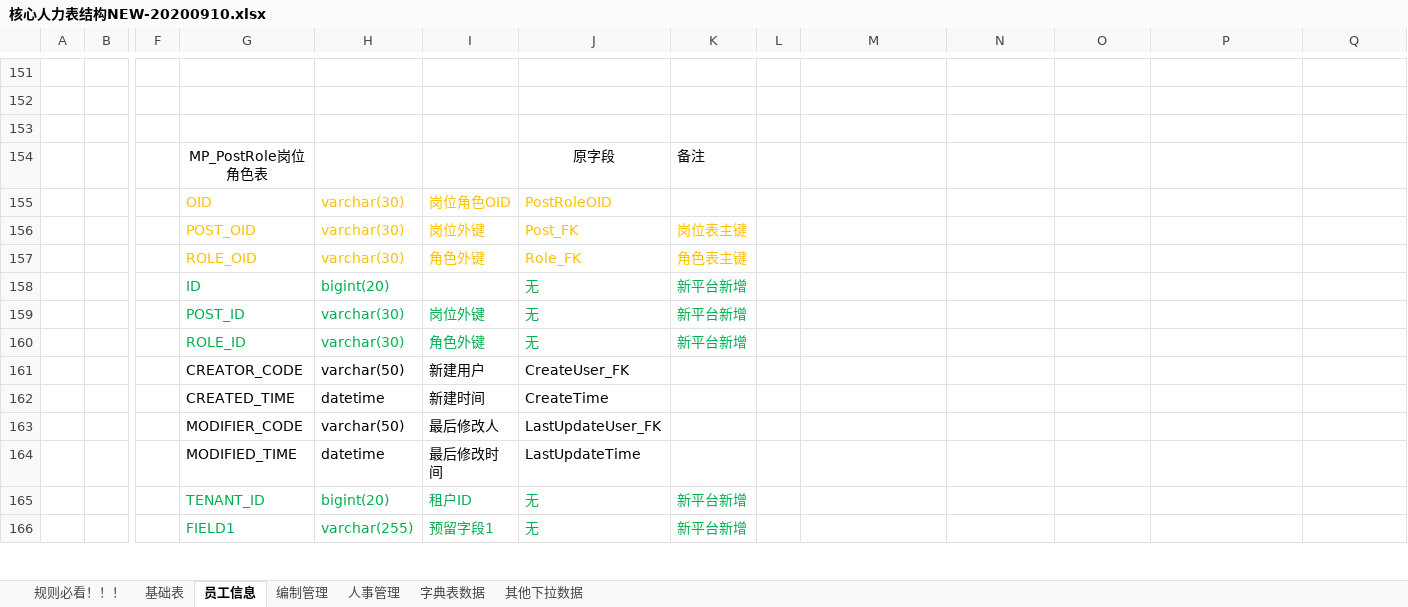
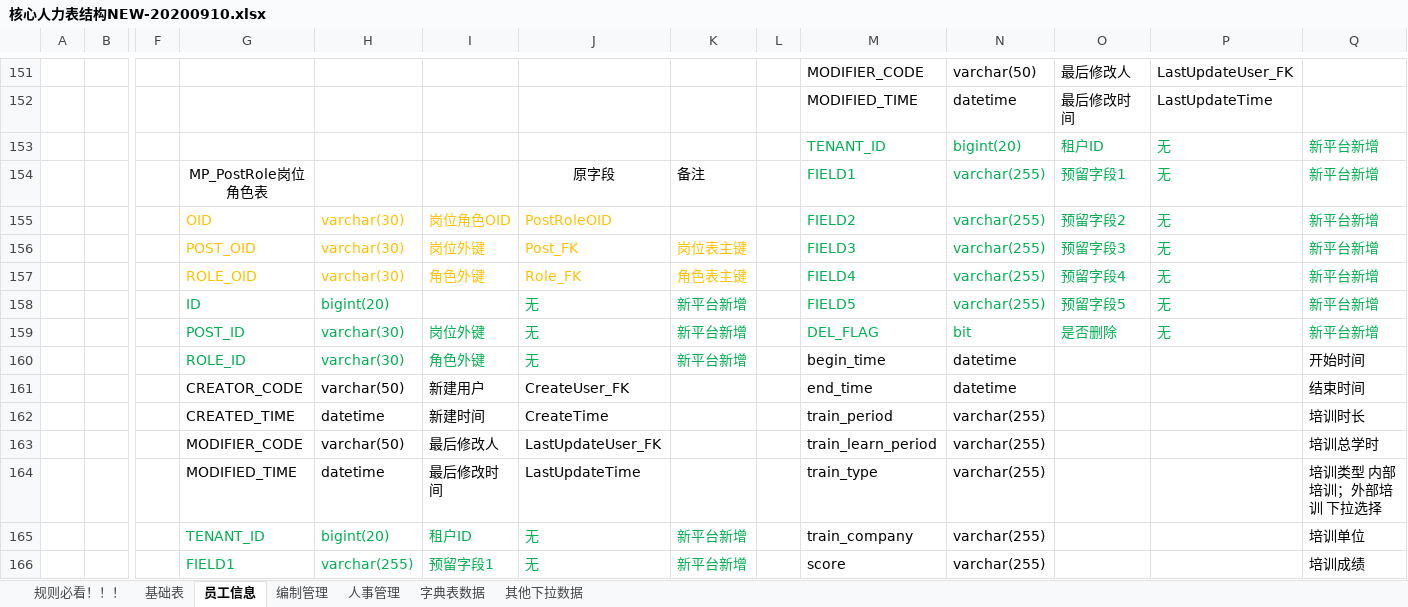
Before and after one commit to cp-hi/herdao_manpower, an Excel workbook: doc/核心人力表结构NEW-20200910.xlsx, sheet 员工信息, drawn as a sheet; only a part is shown, gaps mark what is left out; values as stored, in another font and other column widths than the file's, no borders; removed rows and columns are numbered as before the commit, all else as after; rows hold the shown columns only; the diff covers the shown part only; the diff names each change by its address in the sheet, - before the commit and + after, or states it on an @@ line.

Commit message:
+员工信息     员工培训

```diff
--- a/doc/核心人力表结构NEW-20200910.xlsx (sheet 员工信息)
+++ b/doc/核心人力表结构NEW-20200910.xlsx (sheet 员工信息)
-row 151: (empty)
+row 151:  |  |  |  |  |  |  |  |  | MODIFIER_CODE | varchar(50) | 最后修改人 | LastUpdateUser_FK
-row 152: (empty)
+row 152:  |  |  |  |  |  |  |  |  | MODIFIED_TIME | datetime | 最后修改时间 | LastUpdateTime
-row 153: (empty)
+row 153:  |  |  |  |  |  |  |  |  | TENANT_ID | bigint(20) | 租户ID | 无 | 新平台新增
-row 154:  |  |  | MP_PostRole岗位角色表 |  |  | 原字段 | 备注
-row 155:  |  |  | OID | varchar(30) | 岗位角色OID | PostRoleOID
-row 156:  |  |  | POST_OID | varchar(30) | 岗位外键 | Post_FK | 岗位表主键
-row 157:  |  |  | ROLE_OID | varchar(30) | 角色外键 | Role_FK | 角色表主键
-row 158:  |  |  | ID | bigint(20) |  | 无 | 新平台新增
-row 159:  |  |  | POST_ID | varchar(30) | 岗位外键 | 无 | 新平台新增
+row 154:  |  |  | MP_PostRole岗位角色表 |  |  | 原字段 | 备注 |  | FIELD1 | varchar(255) | 预留字段1 | 无 | 新平台新增
+row 155:  |  |  | OID | varchar(30) | 岗位角色OID | PostRoleOID |  |  | FIELD2 | varchar(255) | 预留字段2 | 无 | 新平台新增
+row 156:  |  |  | POST_OID | varchar(30) | 岗位外键 | Post_FK | 岗位表主键 |  | FIELD3 | varchar(255) | 预留字段3 | 无 | 新平台新增
+row 157:  |  |  | ROLE_OID | varchar(30) | 角色外键 | Role_FK | 角色表主键 |  | FIELD4 | varchar(255) | 预留字段4 | 无 | 新平台新增
+row 158:  |  |  | ID | bigint(20) |  | 无 | 新平台新增 |  | FIELD5 | varchar(255) | 预留字段5 | 无 | 新平台新增
+row 159:  |  |  | POST_ID | varchar(30) | 岗位外键 | 无 | 新平台新增 |  | DEL_FLAG | bit | 是否删除 | 无 | 新平台新增
-M160: (empty)
+M160: begin_time
-N160:N161: (empty)
+N160:N161: datetime
-Q160: (empty)
+Q160: 开始时间
-M161: (empty)
+M161: end_time
-Q161: (empty)
+Q161: 结束时间
-M162: (empty)
+M162: train_period
-N162:N166: (empty)
+N162:N166: varchar(255)
-Q162: (empty)
+Q162: 培训时长
-M163: (empty)
+M163: train_learn_period
-Q163: (empty)
+Q163: 培训总学时
-M164: (empty)
+M164: train_type
-Q164: (empty)
+Q164: 培训类型 内部培训；外部培训 下拉选择
-M165: (empty)
+M165: train_company
-Q165: (empty)
+Q165: 培训单位
-M166: (empty)
+M166: score
-Q166: (empty)
+Q166: 培训成绩
```
Also changed, not shown: 54 edited cells and merged cells elsewhere in this sheet, 6 other files.
